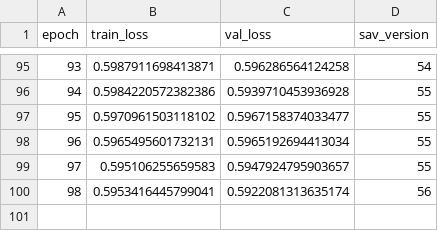
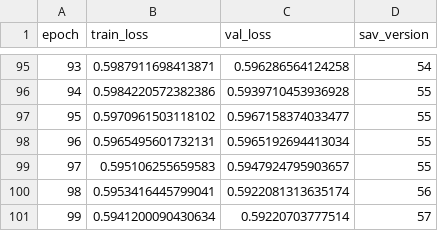
Before and after one commit to maximoskp/MelHarmTrCVAE, a CSV file: results/bart_text_cvae/PitchClassTokenizer/chord_root.csv, drawn as a sheet; only a part is shown, gaps mark what is left out.

```diff
--- a/results/bart_text_cvae/PitchClassTokenizer/chord_root.csv
+++ b/results/bart_text_cvae/PitchClassTokenizer/chord_root.csv
@@ -100 +100,2 @@ epoch,train_loss,val_loss,sav_version
 98,0.5953416445799041,0.5922081313635174,56
+99,0.5941200090430634,0.59220703777514,57
```
Also changed, not shown: results/bart_text_cvae/PitchClassTokenizer/specific_chord.csv, results/bart_text_cvae/RootPCTokenizer/specific_chord.csv, 2 other files.
